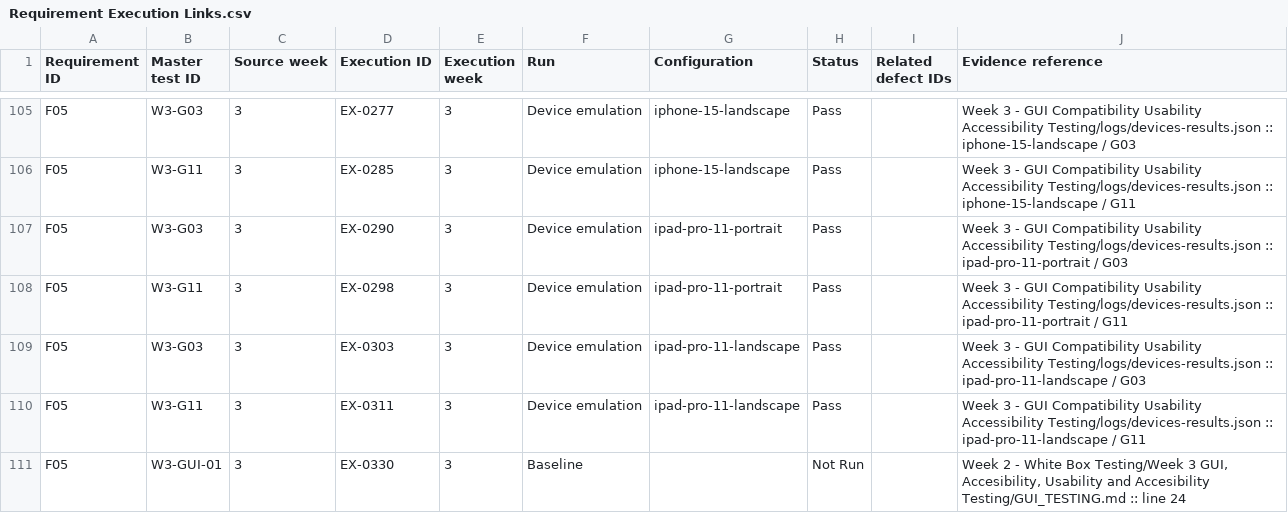
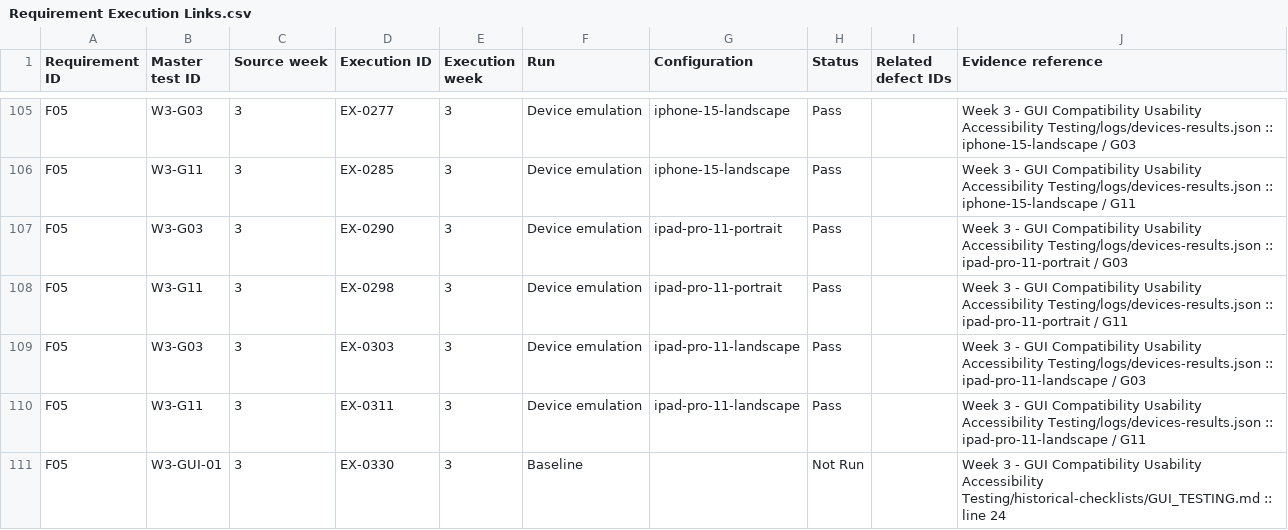
Before and after one commit to ammaraq1m/STQA-GroupProject-PyTodoPro, a CSV file: Week 7/Requirement Execution Links.csv, drawn as a sheet; only a part is shown, gaps mark what is left out; the diff covers the shown part only.

Commit message:
Verify supplementary Week 2 evidence and finalize team roster

```diff
--- a/Week 7/Requirement Execution Links.csv
+++ b/Week 7/Requirement Execution Links.csv
@@ -110,2 +110,2 @@ F05,W3-G03,3,EX-0303,3,Device emulation,ipad-pro-11-landscape,Pass,,Week 3 - GUI
 F05,W3-G11,3,EX-0311,3,Device emulation,ipad-pro-11-landscape,Pass,,Week 3 - GUI Compatibility Usability Accessibility Testing/logs/devices-results.json :: ipad-pro-11-landscape / G11
-F05,W3-GUI-01,3,EX-0330,3,Baseline,,Not Run,,"Week 2 - White Box Testing/Week 3 GUI, Accesibility, Usability and Accesibility Testing/GUI_TESTING.md :: line 24"
+F05,W3-GUI-01,3,EX-0330,3,Baseline,,Not Run,,"Week 3 - GUI Compatibility Usability Accessibility Testing/historical-checklists/GUI_TESTING.md :: line 24"
```
Also changed, not shown: 34 edited cells elsewhere in this file, Week 7/Execution History.csv, Week 7/Master Test Cases.csv, 22 other files.
